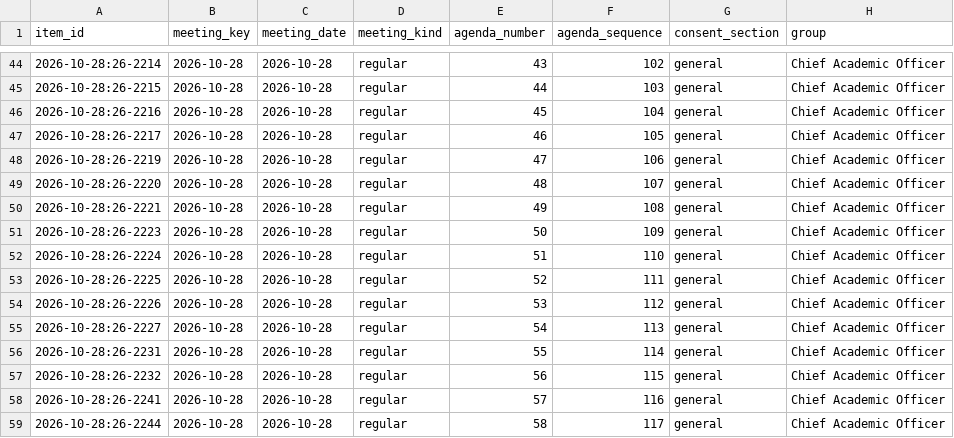
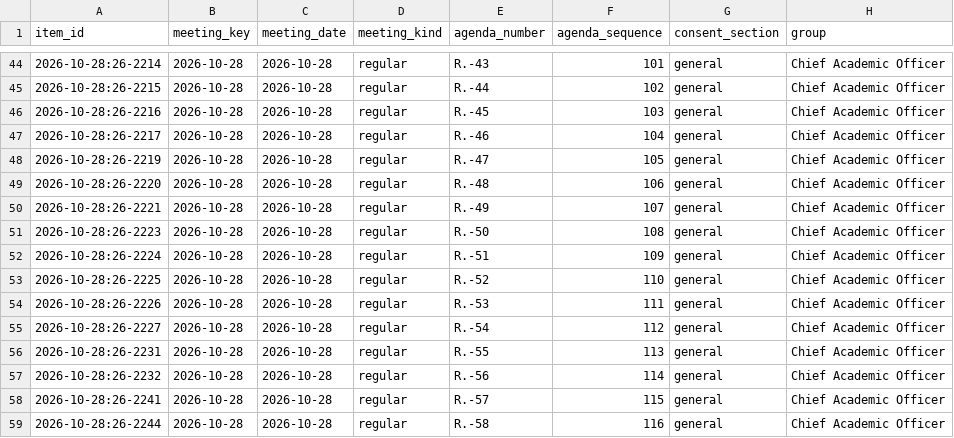
Before and after one commit to oakvs/ousd-consent-data, a CSV file: data/exports/meetings/2026-10-28.csv, drawn as a sheet; only a part is shown, gaps mark what is left out; the diff covers the shown part only; the diff names each change by its address in the sheet, - before the commit and + after, or states it on an @@ line.

```diff
--- a/data/exports/meetings/2026-10-28.csv
+++ b/data/exports/meetings/2026-10-28.csv
-E44 (agenda_number): 43
+E44 (agenda_number): R.-43
-F44 (agenda_sequence): 102
+F44 (agenda_sequence): 101
-E45 (agenda_number): 44
+E45 (agenda_number): R.-44
-F45 (agenda_sequence): 103
+F45 (agenda_sequence): 102
-E46 (agenda_number): 45
+E46 (agenda_number): R.-45
-F46 (agenda_sequence): 104
+F46 (agenda_sequence): 103
-E47 (agenda_number): 46
+E47 (agenda_number): R.-46
-F47 (agenda_sequence): 105
+F47 (agenda_sequence): 104
-E48 (agenda_number): 47
+E48 (agenda_number): R.-47
-F48 (agenda_sequence): 106
+F48 (agenda_sequence): 105
-E49 (agenda_number): 48
+E49 (agenda_number): R.-48
-F49 (agenda_sequence): 107
+F49 (agenda_sequence): 106
-E50 (agenda_number): 49
+E50 (agenda_number): R.-49
-F50 (agenda_sequence): 108
+F50 (agenda_sequence): 107
-E51 (agenda_number): 50
+E51 (agenda_number): R.-50
-F51 (agenda_sequence): 109
+F51 (agenda_sequence): 108
-E52 (agenda_number): 51
+E52 (agenda_number): R.-51
-F52 (agenda_sequence): 110
+F52 (agenda_sequence): 109
-E53 (agenda_number): 52
+E53 (agenda_number): R.-52
-F53 (agenda_sequence): 111
+F53 (agenda_sequence): 110
-E54 (agenda_number): 53
+E54 (agenda_number): R.-53
-F54 (agenda_sequence): 112
+F54 (agenda_sequence): 111
-E55 (agenda_number): 54
+E55 (agenda_number): R.-54
-F55 (agenda_sequence): 113
+F55 (agenda_sequence): 112
-E56 (agenda_number): 55
+E56 (agenda_number): R.-55
-F56 (agenda_sequence): 114
+F56 (agenda_sequence): 113
-E57 (agenda_number): 56
+E57 (agenda_number): R.-56
-F57 (agenda_sequence): 115
+F57 (agenda_sequence): 114
-E58 (agenda_number): 57
+E58 (agenda_number): R.-57
-F58 (agenda_sequence): 116
+F58 (agenda_sequence): 115
-E59 (agenda_number): 58
+E59 (agenda_number): R.-58
-F59 (agenda_sequence): 117
+F59 (agenda_sequence): 116
```
Also changed, not shown: 84 edited cells elsewhere in this file, data/exports/meetings.csv, 54 other files.
